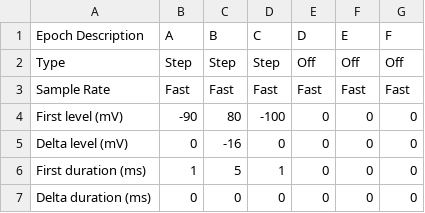
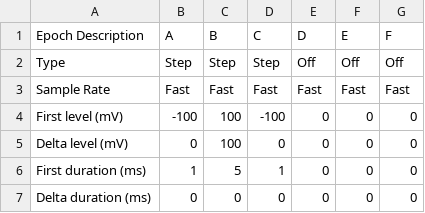
Before and after one commit to lucask07/covg_fpga, a CSV file: python/ephys/protocol.csv, drawn as a sheet.

```diff
--- a/python/ephys/protocol.csv
+++ b/python/ephys/protocol.csv
@@ -3,4 +3,4 @@ Type,Step,Step,Step,Off,Off,Off
 Sample Rate,Fast,Fast,Fast,Fast,Fast,Fast
-First level (mV),-90,80,-100,0,0,0
-Delta level (mV),0,-16,0,0,0,0
+First level (mV),-100,100,-100,0,0,0
+Delta level (mV),0,100,0,0,0,0
 First duration (ms),1,5,1,0,0,0
```
Also changed, not shown: 3 other files.
